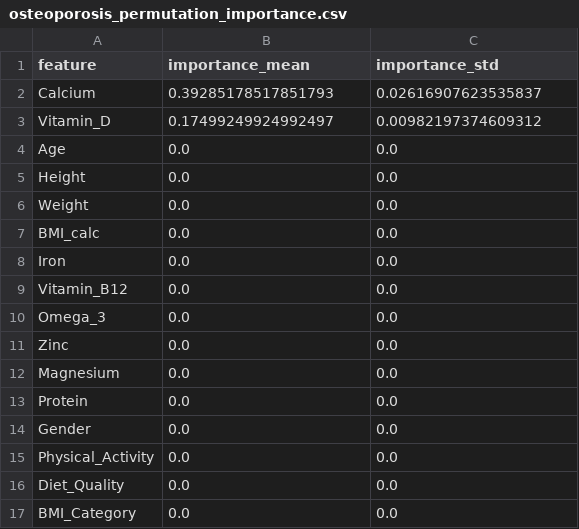
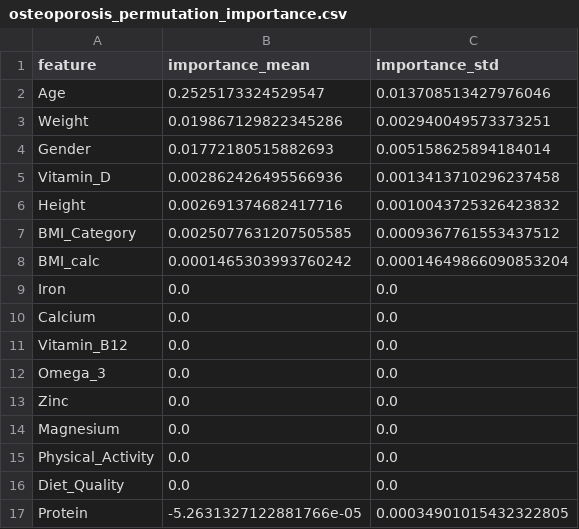
Before and after one commit to ABHI-2802/nutraceutical-disease-risk-prediction, a CSV file: reports/metrics/osteoporosis_permutation_importance.csv, drawn as a sheet.

Commit message:
feat: integrate real CDC NHANES 2017-2018 dataset (N=4,988 adults) with real model benchmarks

```diff
--- a/reports/metrics/osteoporosis_permutation_importance.csv
+++ b/reports/metrics/osteoporosis_permutation_importance.csv
@@ -1,9 +1,11 @@
 feature,importance_mean,importance_std
-Calcium,0.39285178517851793,0.02616907623535837
-Vitamin_D,0.17499249924992497,0.00982197374609312
-Age,0.0,0.0
-Height,0.0,0.0
-Weight,0.0,0.0
-BMI_calc,0.0,0.0
+Age,0.2525173324529547,0.013708513427976046
+Weight,0.019867129822345286,0.002940049573373251
+Gender,0.01772180515882693,0.005158625894184014
+Vitamin_D,0.002862426495566936,0.0013413710296237458
+Height,0.002691374682417716,0.0010043725326423832
+BMI_Category,0.0025077631207505585,0.0009367761553437512
+BMI_calc,0.0001465303993760242,0.00014649866090853204
 Iron,0.0,0.0
+Calcium,0.0,0.0
 Vitamin_B12,0.0,0.0
@@ -12,6 +14,4 @@ Zinc,0.0,0.0
 Magnesium,0.0,0.0
-Protein,0.0,0.0
-Gender,0.0,0.0
 Physical_Activity,0.0,0.0
 Diet_Quality,0.0,0.0
-BMI_Category,0.0,0.0
+Protein,-5.2631327122881766e-05,0.00034901015432322805
```
Also changed, not shown: reports/metrics/anemia_cv_comparison.csv, reports/metrics/anemia_permutation_importance.csv, 15 other files.
